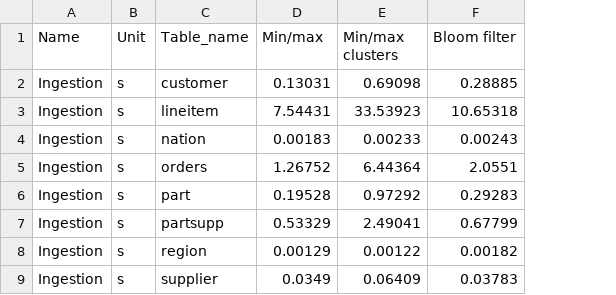
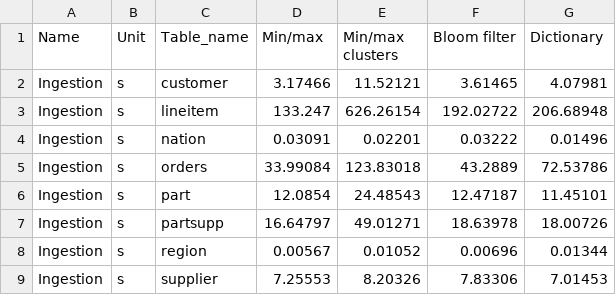
Before and after one commit to Burdmann/duckdb, a CSV file: xperiments_results/tpch/processed/ingestion.csv, drawn as a sheet; the diff names each change by its address in the sheet, - before the commit and + after, or states it on an @@ line.

```diff
--- a/xperiments_results/tpch/processed/ingestion.csv
+++ b/xperiments_results/tpch/processed/ingestion.csv
+column G (Dictionary), rows 2-9: 4.07981 | 206.68948 | 0.01496 | 72.53786 | 11.45101 | 18.00726 | 0.01344 | 7.01453
-D2 (Min/max): 0.13031
+D2 (Min/max): 3.17466
-E2 (Min/max clusters): 0.69098
+E2 (Min/max clusters): 11.52121
-F2 (Bloom filter): 0.28885
+F2 (Bloom filter): 3.61465
-D3 (Min/max): 7.54431
+D3 (Min/max): 133.247
-E3 (Min/max clusters): 33.53923
+E3 (Min/max clusters): 626.26154
-F3 (Bloom filter): 10.65318
+F3 (Bloom filter): 192.02722
-D4 (Min/max): 0.00183
+D4 (Min/max): 0.03091
-E4 (Min/max clusters): 0.00233
+E4 (Min/max clusters): 0.02201
-F4 (Bloom filter): 0.00243
+F4 (Bloom filter): 0.03222
-D5 (Min/max): 1.26752
+D5 (Min/max): 33.99084
-E5 (Min/max clusters): 6.44364
+E5 (Min/max clusters): 123.83018
-F5 (Bloom filter): 2.0551
+F5 (Bloom filter): 43.2889
-D6 (Min/max): 0.19528
+D6 (Min/max): 12.0854
-E6 (Min/max clusters): 0.97292
+E6 (Min/max clusters): 24.48543
-F6 (Bloom filter): 0.29283
+F6 (Bloom filter): 12.47187
-D7 (Min/max): 0.53329
+D7 (Min/max): 16.64797
-E7 (Min/max clusters): 2.49041
+E7 (Min/max clusters): 49.01271
-F7 (Bloom filter): 0.67799
+F7 (Bloom filter): 18.63978
-D8 (Min/max): 0.00129
+D8 (Min/max): 0.00567
-E8 (Min/max clusters): 0.00122
+E8 (Min/max clusters): 0.01052
-F8 (Bloom filter): 0.00182
+F8 (Bloom filter): 0.00696
-D9 (Min/max): 0.0349
+D9 (Min/max): 7.25553
-E9 (Min/max clusters): 0.06409
+E9 (Min/max clusters): 8.20326
-F9 (Bloom filter): 0.03783
+F9 (Bloom filter): 7.83306
```
Also changed, not shown: xperiments_results/tpch/processed/pruning.csv, xperiments_results/tpch/processed/size.csv, 36 other files.
